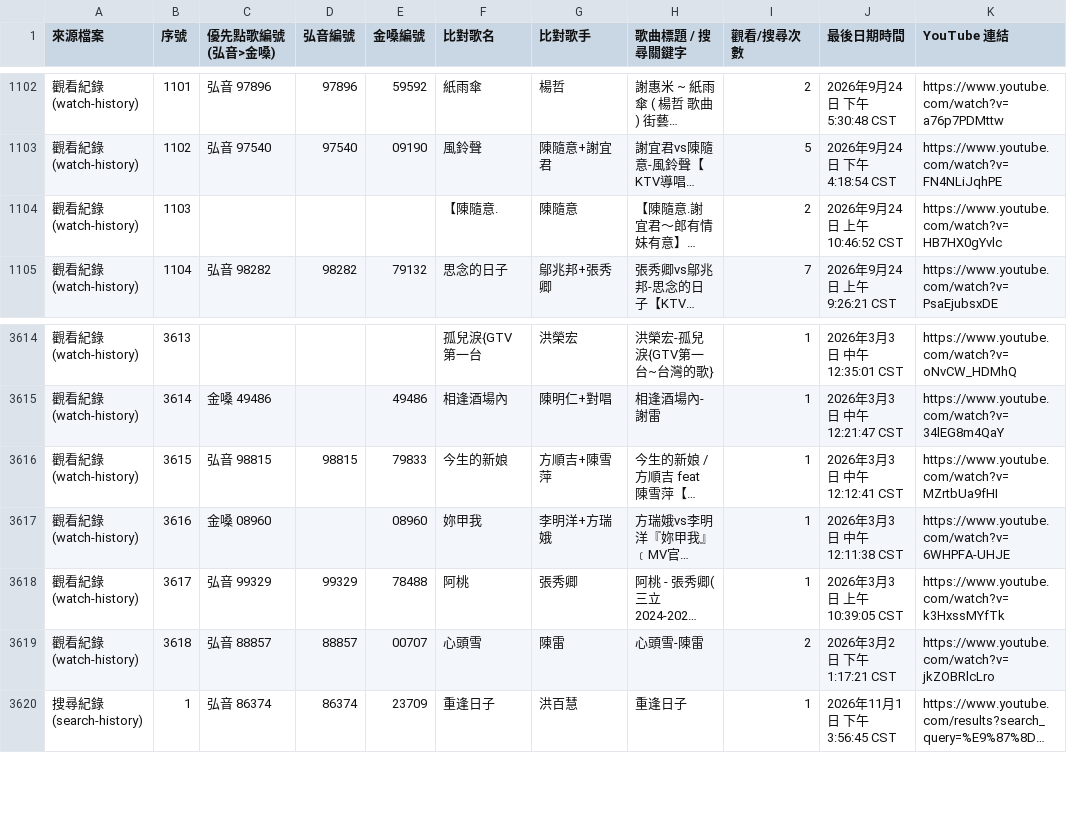
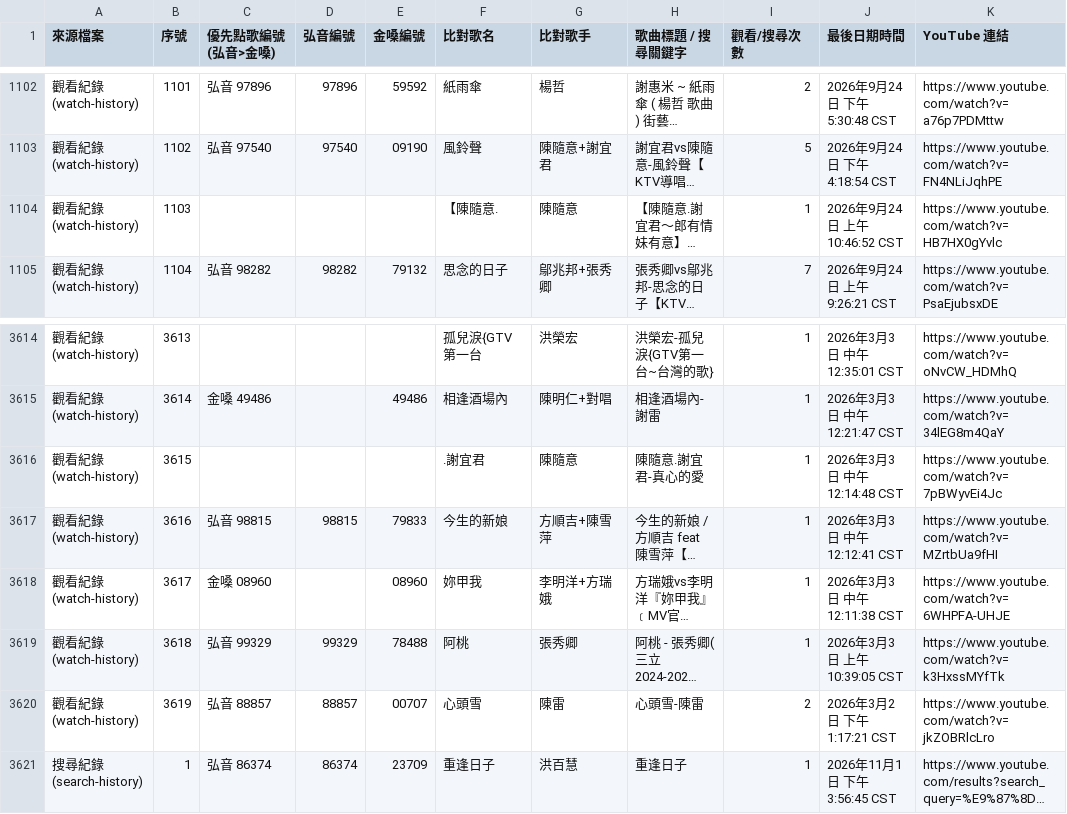
Before and after one commit to dayiteatw-cell/youtube-song-list, a CSV file: YouTube_歌曲清單總覽.csv, drawn as a sheet; only a part is shown, gaps mark what is left out; long unchanged cells end in …; addresses are those after the commit; the diff names each change by its address in the sheet, - before the commit and + after, or states it on an @@ line.

```diff
--- a/YouTube_歌曲清單總覽.csv
+++ b/YouTube_歌曲清單總覽.csv
-I1104 (觀看/搜尋次數): 2
+I1104 (觀看/搜尋次數): 1
+row 3616: 觀看紀錄 (watch-history) | 3615 |  |  |  | .謝宜君 | 陳隨意 | 陳隨意.謝宜君-真心的愛 | 1 | 2026年3月3日 中午12:14:48 CST | https://www.youtube.com/watch?v=7pBWyvEi4Jc
-B3617 (序號): 3615
+B3617 (序號): 3616
-B3618 (序號): 3616
+B3618 (序號): 3617
-B3619 (序號): 3617
+B3619 (序號): 3618
-B3620 (序號): 3618
+B3620 (序號): 3619
```
Also changed, not shown: YouTube_觀看歌曲清單.csv, 4 other files.
